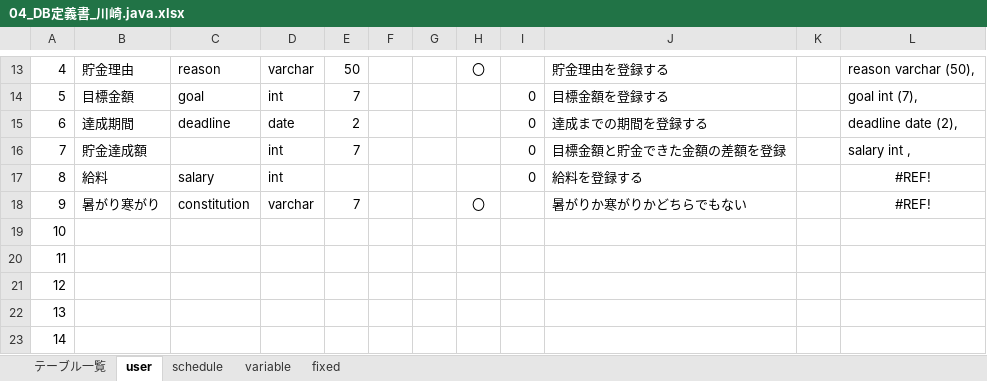
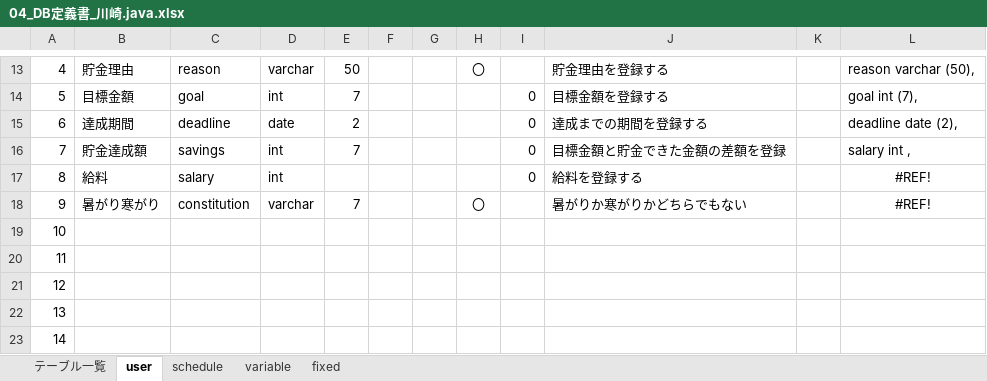
Before and after one commit to dojo2022/E-3, an Excel workbook: doc/04_DB定義書_川崎.java.xlsx, sheet user, drawn as a sheet; only a part is shown, gaps mark what is left out; values as stored, in another font and other column widths than the file's, no borders; the diff names each change by its address in the sheet, - before the commit and + after, or states it on an @@ line.

Commit message:
データベース定義書いじりました

```diff
--- a/doc/04_DB定義書_川崎.java.xlsx (sheet user)
+++ b/doc/04_DB定義書_川崎.java.xlsx (sheet user)
-C16: (empty)
+C16: savings
```
